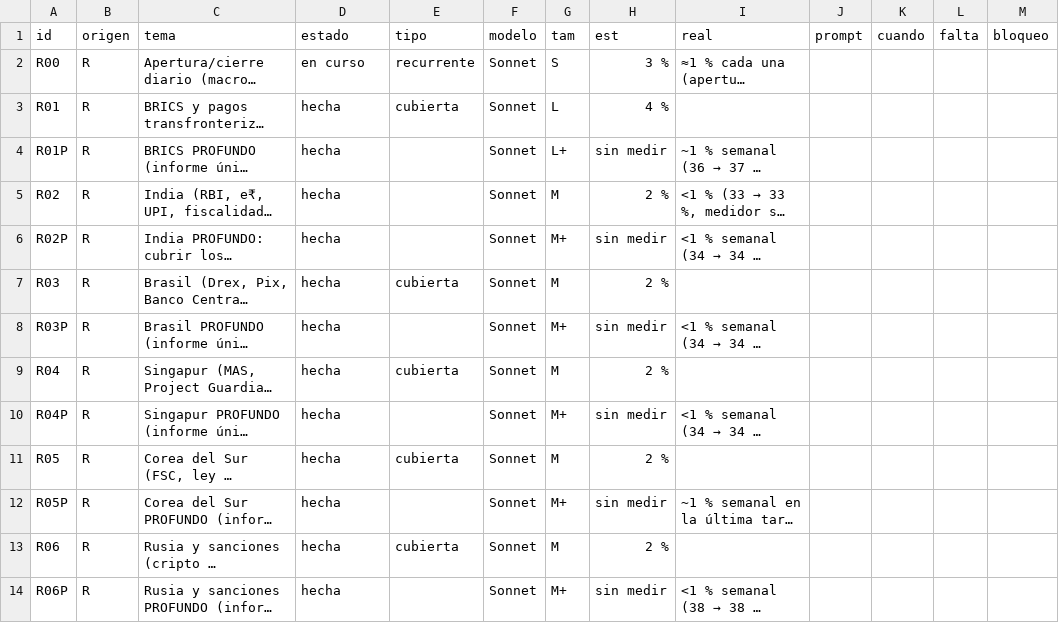
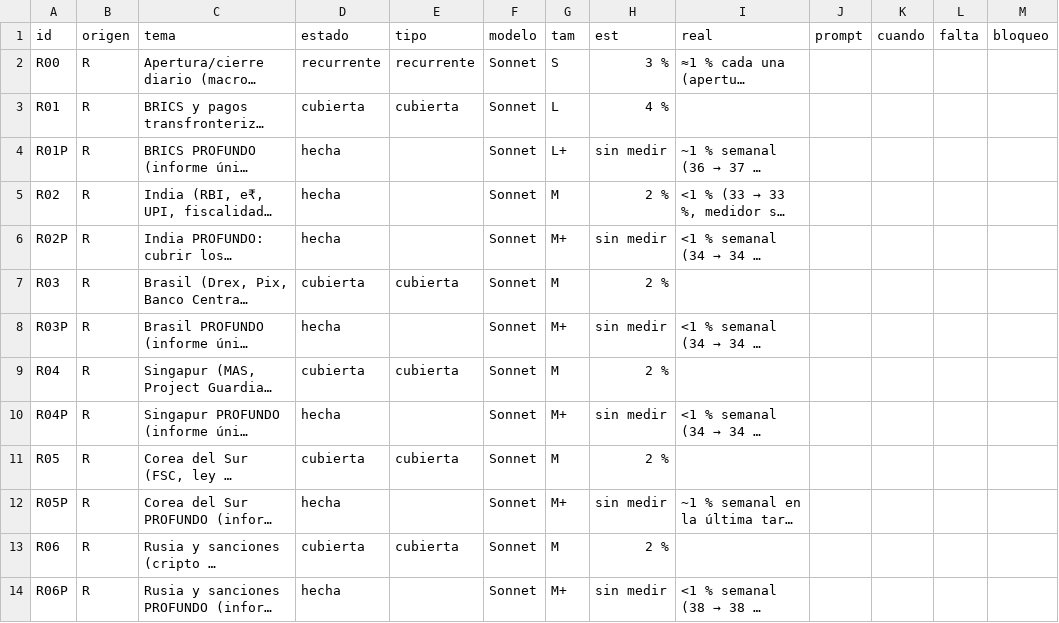
Before and after one commit to joeldragonball-jpg/requirements.txt, a CSV file: research/tareas.csv, drawn as a sheet; only a part is shown; long unchanged cells end in …; the diff covers the shown part only; the diff names each change by its address in the sheet, - before the commit and + after, or states it on an @@ line.

```diff
--- a/research/tareas.csv
+++ b/research/tareas.csv
-D2 (estado): en curso
+D2 (estado): recurrente
-D3 (estado): hecha
+D3 (estado): cubierta
-D7 (estado): hecha
+D7 (estado): cubierta
-D9 (estado): hecha
+D9 (estado): cubierta
-D11 (estado): hecha
+D11 (estado): cubierta
-D13 (estado): hecha
+D13 (estado): cubierta
```
Also changed, not shown: 3 added rows and 86 edited cells elsewhere in this file, 11 other files.
